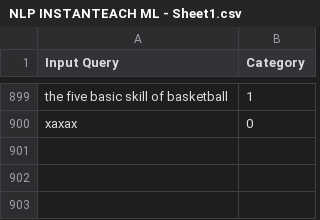
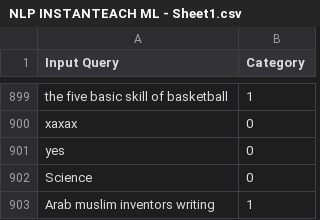
Before and after one commit to Conrad-WS/Customer-Queries-Classification-NLP, a CSV file: NLP INSTANTEACH ML - Sheet1.csv, drawn as a sheet; only a part is shown, gaps mark what is left out.

Commit message:
Add files via upload

```diff
--- a/NLP INSTANTEACH ML - Sheet1.csv
+++ b/NLP INSTANTEACH ML - Sheet1.csv
@@ -942 +942,4 @@ the five basic skill of basketball ,1
 xaxax,0
+yes,0
+Science,0
+Arab muslim inventors writing ,1
```
